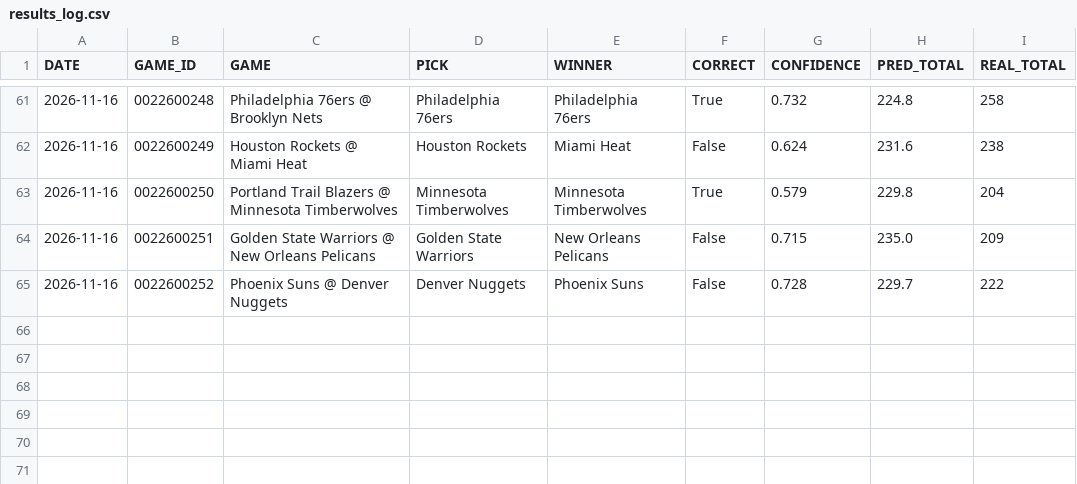
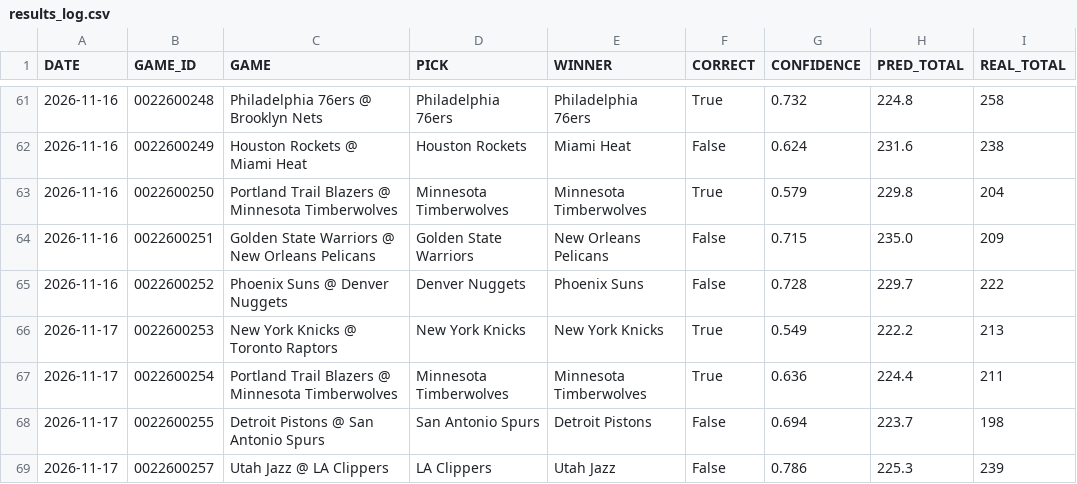
Before and after one commit to Maurizo77/sport-predictor, a CSV file: results_log.csv, drawn as a sheet; only a part is shown, gaps mark what is left out.

Commit message:
Update results_log.csv

```diff
--- a/results_log.csv
+++ b/results_log.csv
@@ -65 +65,5 @@ DATE,GAME_ID,GAME,PICK,WINNER,CORRECT,CONFIDENCE,PRED_TOTAL,REAL_TOTAL
 2026-11-16,0022600252,Phoenix Suns @ Denver Nuggets,Denver Nuggets,Phoenix Suns,False,0.728,229.7,222
+2026-11-17,0022600253,New York Knicks @ Toronto Raptors,New York Knicks,New York Knicks,True,0.549,222.2,213
+2026-11-17,0022600254,Portland Trail Blazers @ Minnesota Timberwolves,Minnesota Timberwolves,Minnesota Timberwolves,True,0.636,224.4,211
+2026-11-17,0022600255,Detroit Pistons @ San Antonio Spurs,San Antonio Spurs,Detroit Pistons,False,0.694,223.7,198
+2026-11-17,0022600257,Utah Jazz @ LA Clippers,LA Clippers,Utah Jazz,False,0.786,225.3,239
```
